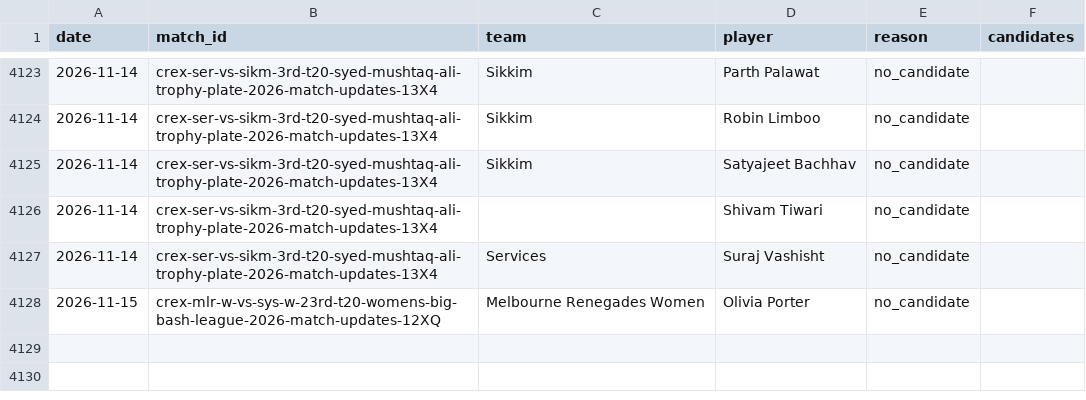
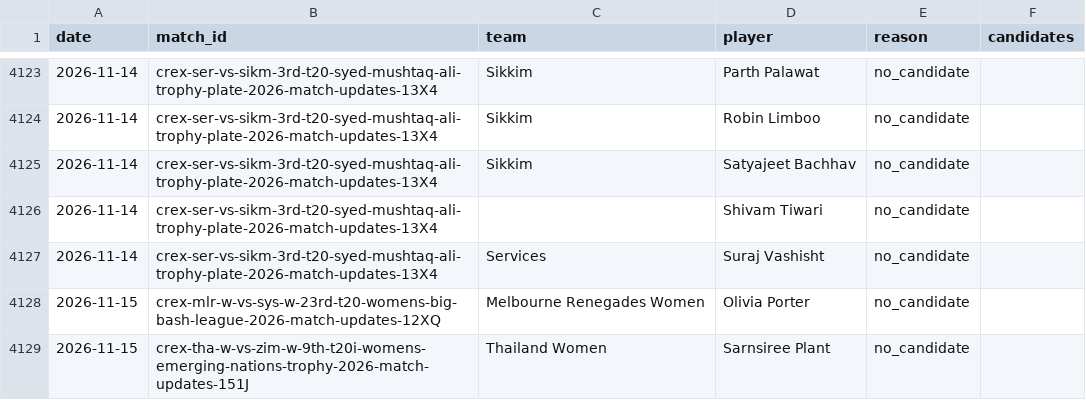
Before and after one commit to dheerajgoel17/cricket-data, a CSV file: data/provisional_unmatched.csv, drawn as a sheet; only a part is shown, gaps mark what is left out; the diff names each change by its address in the sheet, - before the commit and + after, or states it on an @@ line.

```diff
--- a/data/provisional_unmatched.csv
+++ b/data/provisional_unmatched.csv
+row 4129: 2026-11-15 | crex-tha-w-vs-zim-w-9th-t20i-womens-emerging-nations-trophy-2026-match-updates-151J | Thailand Women | Sarnsiree Plant | no_candidate
```
Also changed, not shown: 3 other files.
